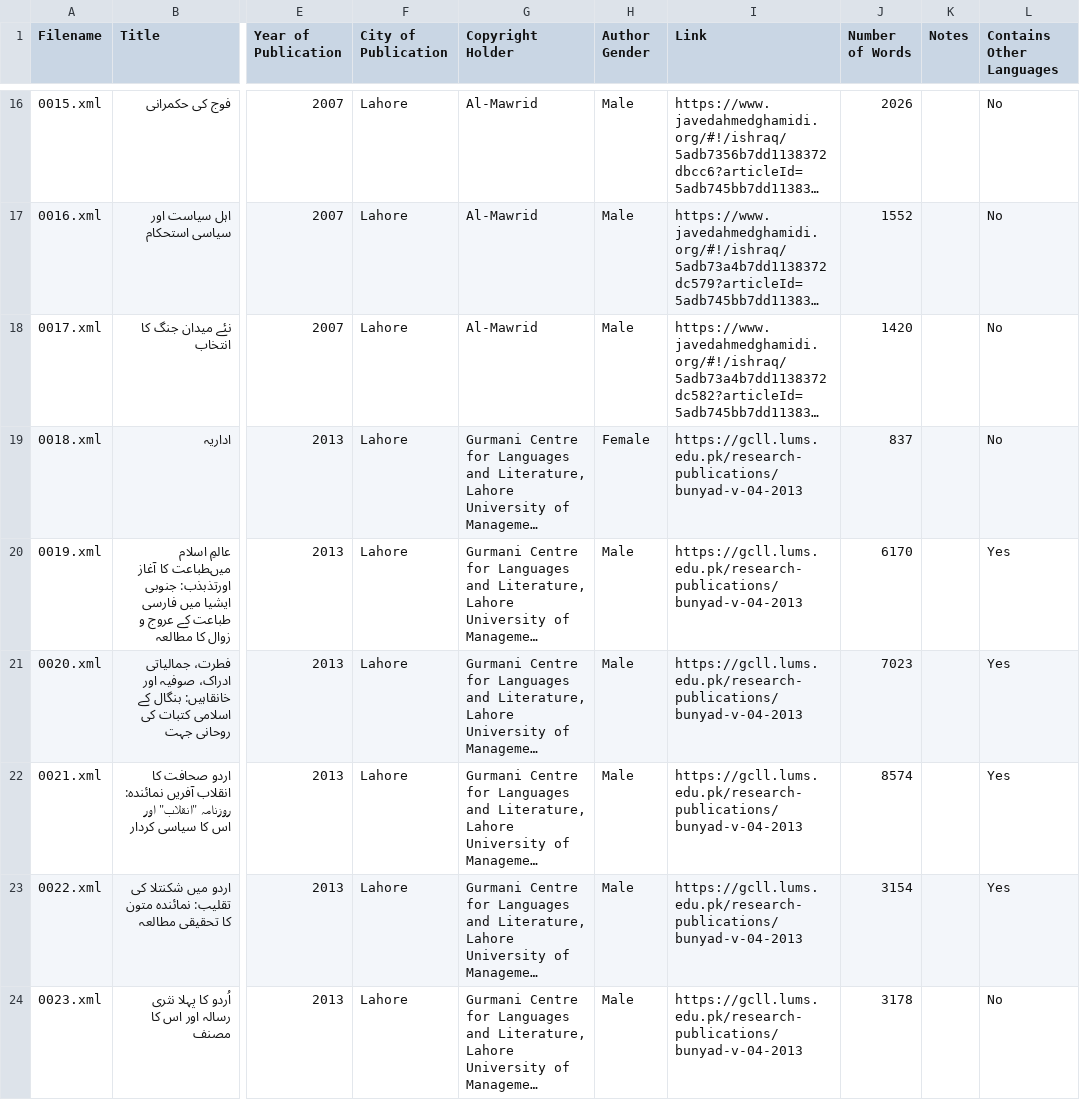
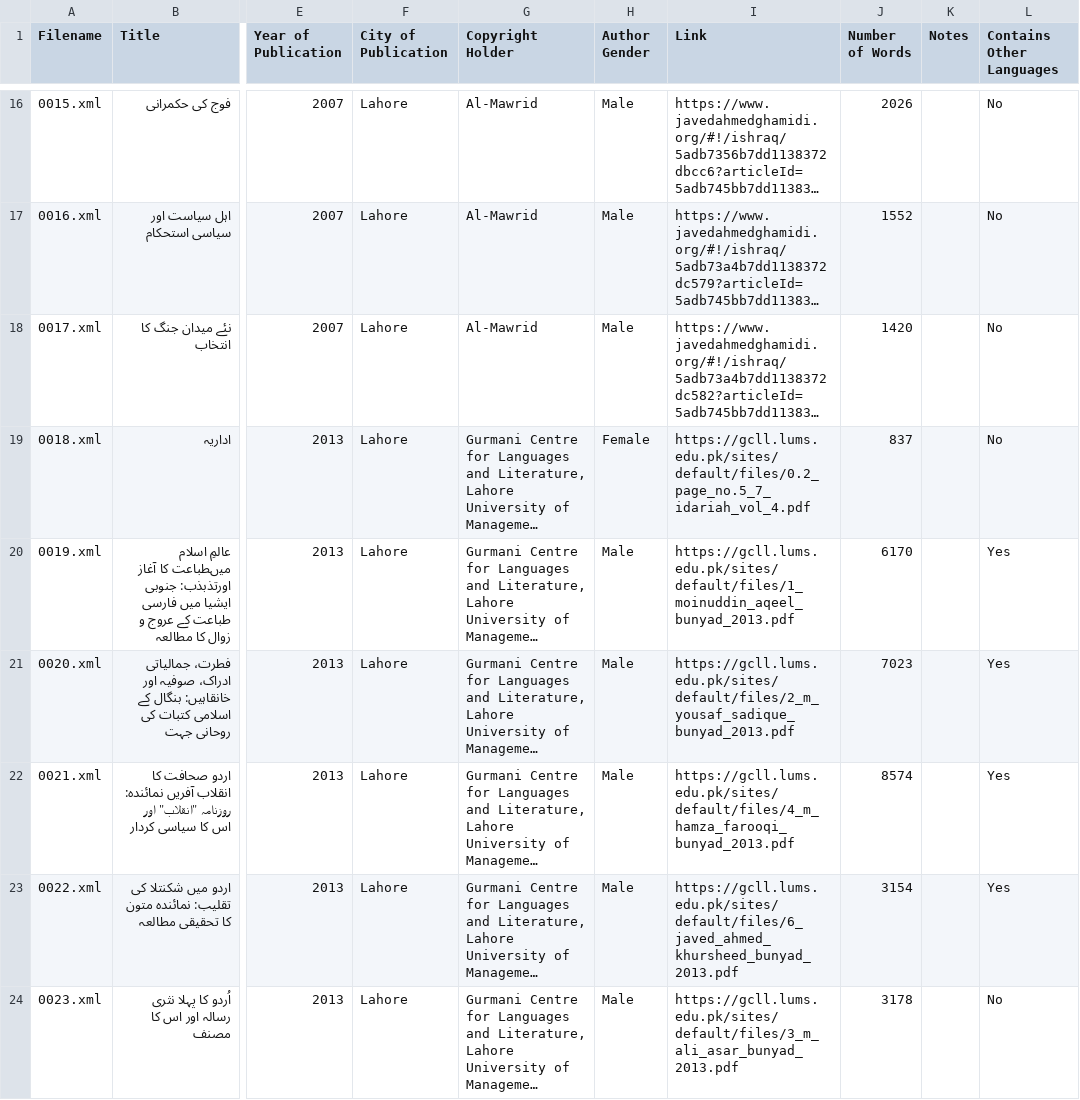
Before and after one commit to zeerakahmed/makhzan, a CSV file: sources.csv, drawn as a sheet; only a part is shown, gaps mark what is left out; long unchanged cells end in …; the diff covers the shown part only; the diff names each change by its address in the sheet, - before the commit and + after, or states it on an @@ line.

```diff
--- a/sources.csv
+++ b/sources.csv
-I19 (Link): https://gcll.lums.edu.pk/research-publications/bunyad-v-04-2013
+I19 (Link): https://gcll.lums.edu.pk/sites/default/files/0.2_page_no.5_7_idariah_vol_4.pdf
-I20 (Link): https://gcll.lums.edu.pk/research-publications/bunyad-v-04-2013
+I20 (Link): https://gcll.lums.edu.pk/sites/default/files/1_moinuddin_aqeel_bunyad_2013.pdf
-I21 (Link): https://gcll.lums.edu.pk/research-publications/bunyad-v-04-2013
+I21 (Link): https://gcll.lums.edu.pk/sites/default/files/2_m_yousaf_sadique_bunyad_2013.pdf
-I22 (Link): https://gcll.lums.edu.pk/research-publications/bunyad-v-04-2013
+I22 (Link): https://gcll.lums.edu.pk/sites/default/files/4_m_hamza_farooqi_bunyad_2013.pdf
-I23 (Link): https://gcll.lums.edu.pk/research-publications/bunyad-v-04-2013
+I23 (Link): https://gcll.lums.edu.pk/sites/default/files/6_javed_ahmed_khursheed_bunyad_2013.pdf
-I24 (Link): https://gcll.lums.edu.pk/research-publications/bunyad-v-04-2013
+I24 (Link): https://gcll.lums.edu.pk/sites/default/files/3_m_ali_asar_bunyad_2013.pdf
```
Also changed, not shown: 6 added rows and 12 edited cells elsewhere in this file, 6 other files.
